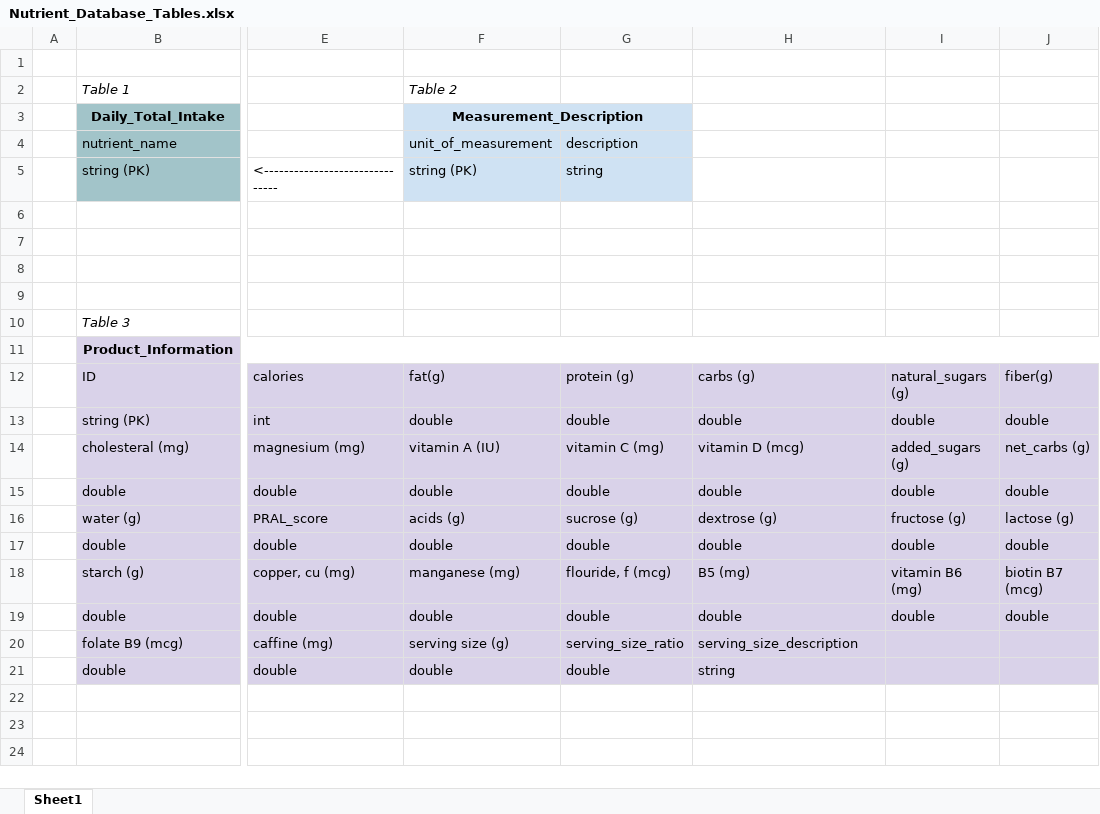
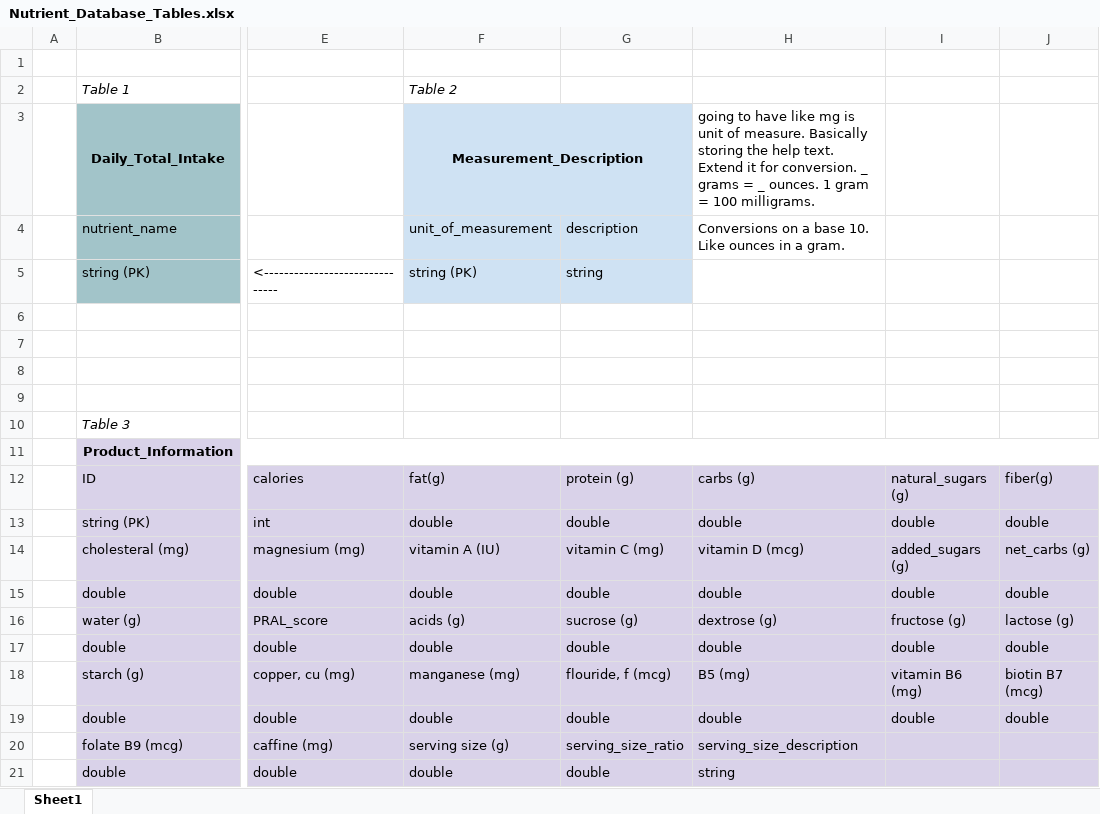
Before and after one commit to DominicRando/Nutrient-Tracker, an Excel workbook: Nutrient_Database_Tables.xlsx, sheet Sheet1, drawn as a sheet; only a part is shown, gaps mark what is left out; values as stored, in another font and other column widths than the file's, no borders; charts and pictures not drawn; the diff names each change by its address in the sheet, - before the commit and + after, or states it on an @@ line.

Commit message:
Setup: Added database documentation, modified homepage html to have a header, and misc test stuff

```diff
--- a/Nutrient_Database_Tables.xlsx (sheet Sheet1)
+++ b/Nutrient_Database_Tables.xlsx (sheet Sheet1)
-H3: (empty)
+H3: going to have like mg is unit of measure. Basically storing the help text. Extend it for conversion. _ grams = _ ounces. 1 gram = 100 milligrams.
-H4: (empty)
+H4: Conversions on a base 10. Like ounces in a gram.
```
Also changed, not shown: charts or pictures, 9 other files.
